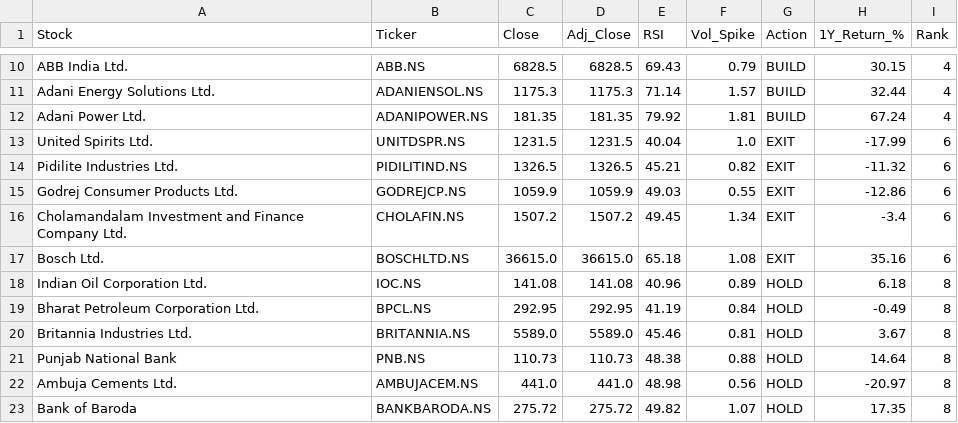
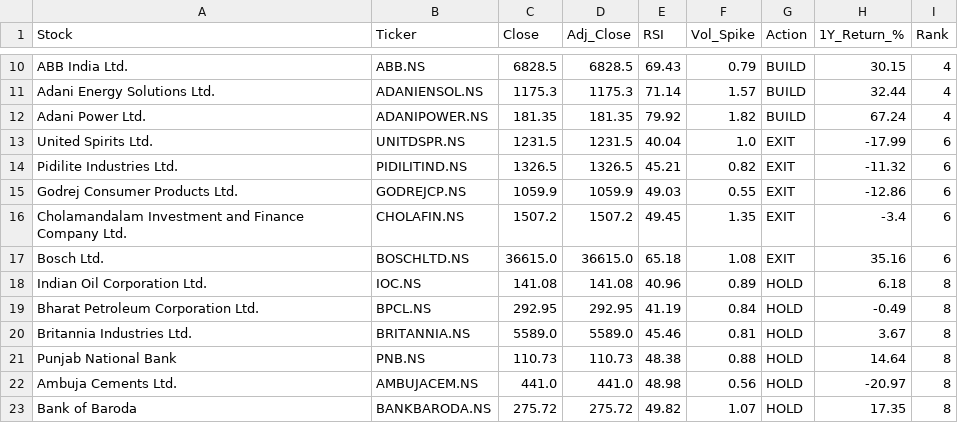
Before and after one commit to sujikin/market-screener, a CSV file: latest_scan_niftynext50.csv, drawn as a sheet; only a part is shown, gaps mark what is left out.

```diff
--- a/latest_scan_niftynext50.csv
+++ b/latest_scan_niftynext50.csv
@@ -11,3 +11,3 @@ ABB India Ltd.,ABB.NS,6828.5,6828.5,69.43,0.79,BUILD,30.15,4
 Adani Energy Solutions Ltd.,ADANIENSOL.NS,1175.3,1175.3,71.14,1.57,BUILD,32.44,4
-Adani Power Ltd.,ADANIPOWER.NS,181.35,181.35,79.92,1.81,BUILD,67.24,4
+Adani Power Ltd.,ADANIPOWER.NS,181.35,181.35,79.92,1.82,BUILD,67.24,4
 United Spirits Ltd.,UNITDSPR.NS,1231.5,1231.5,40.04,1.0,EXIT,-17.99,6
@@ -15,3 +15,3 @@ Pidilite Industries Ltd.,PIDILITIND.NS,1326.5,1326.5,45.21,0.82,EXIT,-11.32,6
 Godrej Consumer Products Ltd.,GODREJCP.NS,1059.9,1059.9,49.03,0.55,EXIT,-12.86,6
-Cholamandalam Investment and Finance Company Ltd.,CHOLAFIN.NS,1507.2,1507.2,49.45,1.34,EXIT,-3.4,6
+Cholamandalam Investment and Finance Company Ltd.,CHOLAFIN.NS,1507.2,1507.2,49.45,1.35,EXIT,-3.4,6
 Bosch Ltd.,BOSCHLTD.NS,36615.0,36615.0,65.18,1.08,EXIT,35.16,6
```
Also changed, not shown: latest_scan_nifty50.csv, 6 other files.
